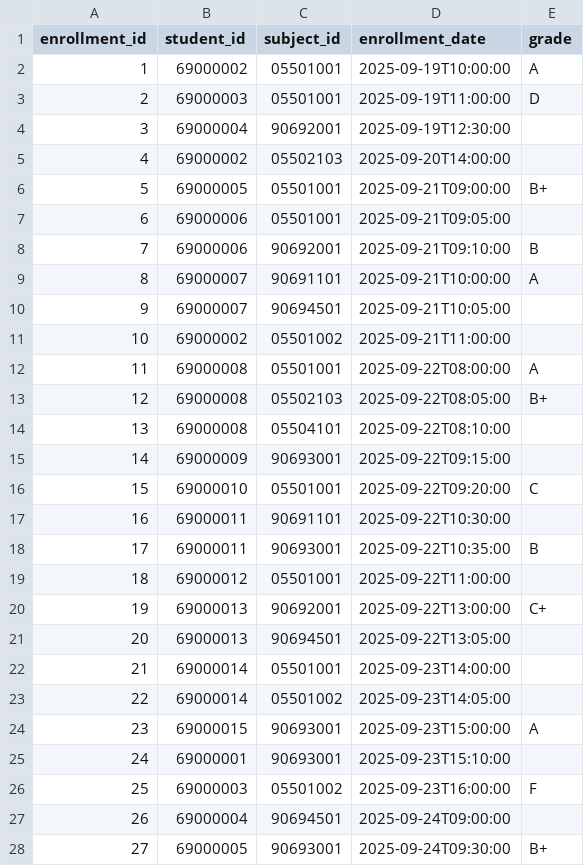
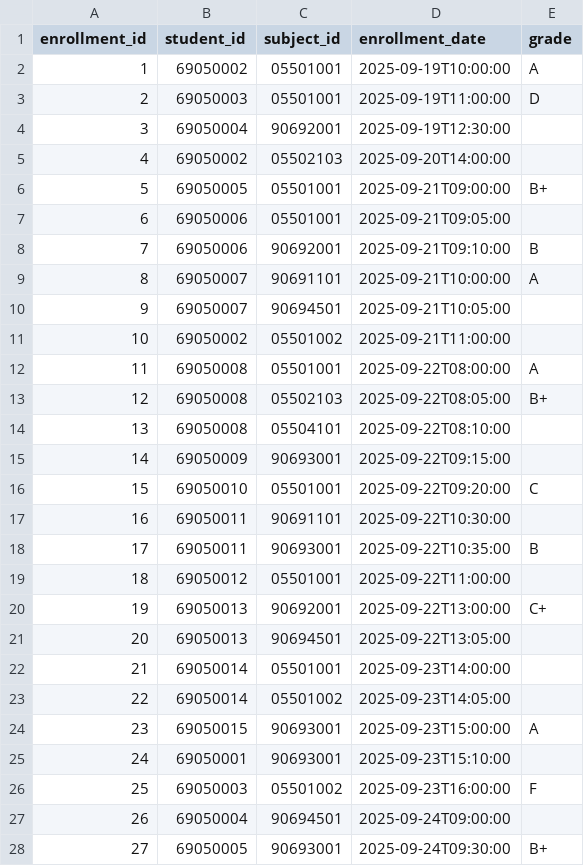
Before and after one commit to Phongkiatr/MVC-1-2568, a CSV file: enrollments.csv, drawn as a sheet; only a part is shown; the diff covers the shown part only.

Commit message:
update csv

```diff
--- a/enrollments.csv
+++ b/enrollments.csv
@@ -1,28 +1,28 @@
 enrollment_id,student_id,subject_id,enrollment_date,grade
-1,69000002,05501001,2025-09-19T10:00:00,A
-2,69000003,05501001,2025-09-19T11:00:00,D
-3,69000004,90692001,2025-09-19T12:30:00,
-4,69000002,05502103,2025-09-20T14:00:00,
-5,69000005,05501001,2025-09-21T09:00:00,B+
-6,69000006,05501001,2025-09-21T09:05:00,
-7,69000006,90692001,2025-09-21T09:10:00,B
-8,69000007,90691101,2025-09-21T10:00:00,A
-9,69000007,90694501,2025-09-21T10:05:00,
-10,69000002,05501002,2025-09-21T11:00:00,
-11,69000008,05501001,2025-09-22T08:00:00,A
-12,69000008,05502103,2025-09-22T08:05:00,B+
-13,69000008,05504101,2025-09-22T08:10:00,
-14,69000009,90693001,2025-09-22T09:15:00,
-15,69000010,05501001,2025-09-22T09:20:00,C
-16,69000011,90691101,2025-09-22T10:30:00,
-17,69000011,90693001,2025-09-22T10:35:00,B
-18,69000012,05501001,2025-09-22T11:00:00,
-19,69000013,90692001,2025-09-22T13:00:00,C+
-20,69000013,90694501,2025-09-22T13:05:00,
-21,69000014,05501001,2025-09-23T14:00:00,
-22,69000014,05501002,2025-09-23T14:05:00,
-23,69000015,90693001,2025-09-23T15:00:00,A
-24,69000001,90693001,2025-09-23T15:10:00,
-25,69000003,05501002,2025-09-23T16:00:00,F
-26,69000004,90694501,2025-09-24T09:00:00,
-27,69000005,90693001,2025-09-24T09:30:00,B+
+1,69050002,05501001,2025-09-19T10:00:00,A
+2,69050003,05501001,2025-09-19T11:00:00,D
+3,69050004,90692001,2025-09-19T12:30:00,
+4,69050002,05502103,2025-09-20T14:00:00,
+5,69050005,05501001,2025-09-21T09:00:00,B+
+6,69050006,05501001,2025-09-21T09:05:00,
+7,69050006,90692001,2025-09-21T09:10:00,B
+8,69050007,90691101,2025-09-21T10:00:00,A
+9,69050007,90694501,2025-09-21T10:05:00,
+10,69050002,05501002,2025-09-21T11:00:00,
+11,69050008,05501001,2025-09-22T08:00:00,A
+12,69050008,05502103,2025-09-22T08:05:00,B+
+13,69050008,05504101,2025-09-22T08:10:00,
+14,69050009,90693001,2025-09-22T09:15:00,
+15,69050010,05501001,2025-09-22T09:20:00,C
+16,69050011,90691101,2025-09-22T10:30:00,
+17,69050011,90693001,2025-09-22T10:35:00,B
+18,69050012,05501001,2025-09-22T11:00:00,
+19,69050013,90692001,2025-09-22T13:00:00,C+
+20,69050013,90694501,2025-09-22T13:05:00,
+21,69050014,05501001,2025-09-23T14:00:00,
+22,69050014,05501002,2025-09-23T14:05:00,
+23,69050015,90693001,2025-09-23T15:00:00,A
+24,69050001,90693001,2025-09-23T15:10:00,
+25,69050003,05501002,2025-09-23T16:00:00,F
+26,69050004,90694501,2025-09-24T09:00:00,
+27,69050005,90693001,2025-09-24T09:30:00,B+
```
Also changed, not shown: 35 edited cells elsewhere in this file.
